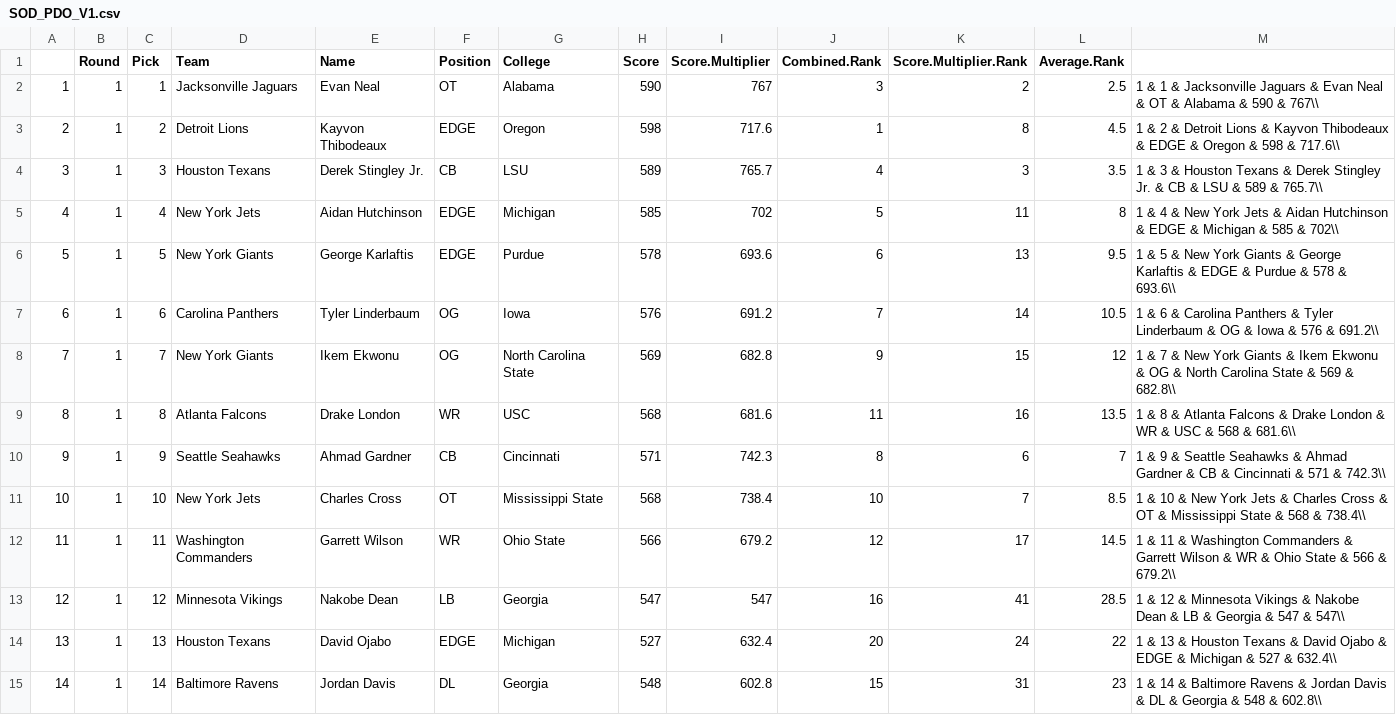
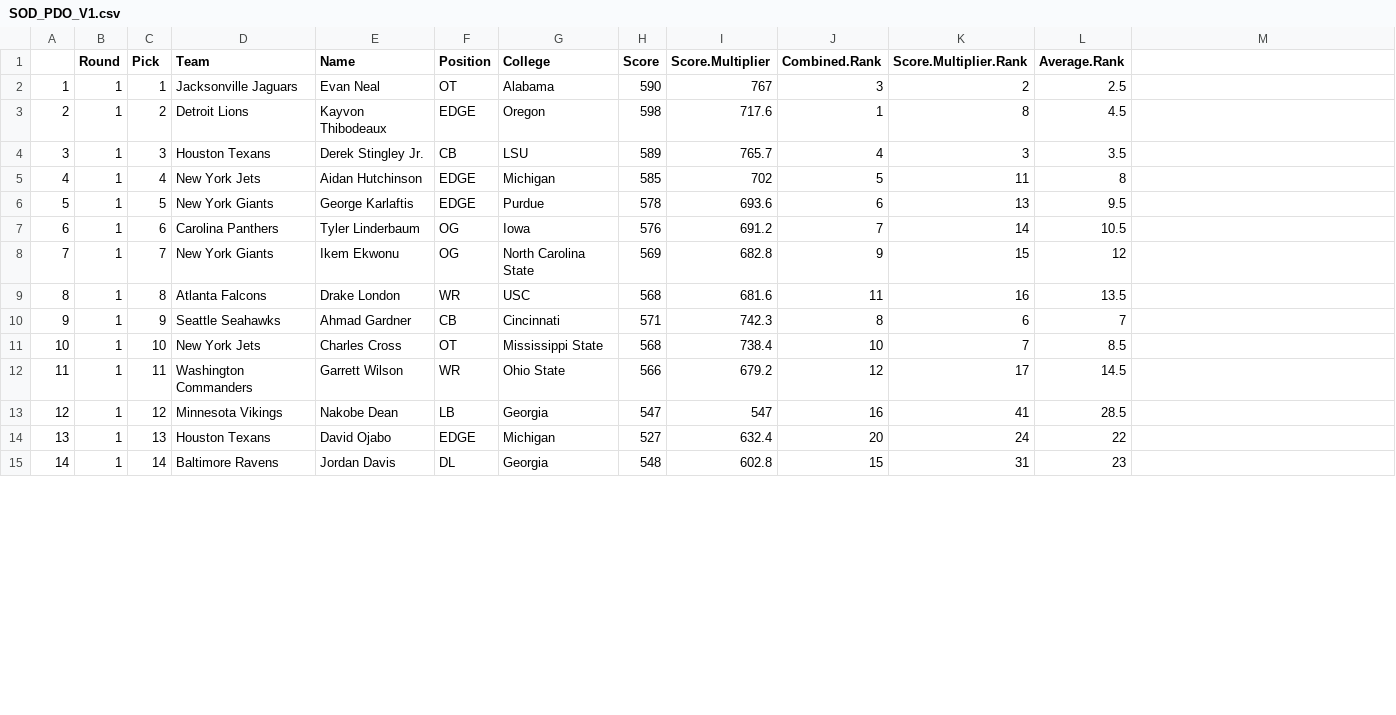
Before and after one commit to zpborromeo/NFL-Mock-Draft, a CSV file: SOD_PDO_V1.csv, drawn as a sheet; only a part is shown; the diff covers the shown part only.

```diff
--- a/SOD_PDO_V1.csv
+++ b/SOD_PDO_V1.csv
@@ -2,14 +2,14 @@
-1,1,1,Jacksonville Jaguars,Evan Neal,OT,Alabama,590,767,3,2,2.5,1 & 1 & Jacksonville Jaguars & Evan Neal & OT & Alabama & 590 & 767\\
-2,1,2,Detroit Lions,Kayvon Thibodeaux,EDGE,Oregon,598,717.6,1,8,4.5,1 & 2 & Detroit Lions & Kayvon Thibodeaux & EDGE & Oregon & 598 & 717.6\\
-3,1,3,Houston Texans,Derek Stingley Jr.,CB,LSU,589,765.7,4,3,3.5,1 & 3 & Houston Texans & Derek Stingley Jr. & CB & LSU & 589 & 765.7\\
-4,1,4,New York Jets,Aidan Hutchinson,EDGE,Michigan,585,702,5,11,8,1 & 4 & New York Jets & Aidan Hutchinson & EDGE & Michigan & 585 & 702\\
-5,1,5,New York Giants,George Karlaftis,EDGE,Purdue,578,693.6,6,13,9.5,1 & 5 & New York Giants & George Karlaftis & EDGE & Purdue & 578 & 693.6\\
-6,1,6,Carolina Panthers,Tyler Linderbaum,OG,Iowa,576,691.2,7,14,10.5,1 & 6 & Carolina Panthers & Tyler Linderbaum & OG & Iowa & 576 & 691.2\\
-7,1,7,New York Giants,Ikem Ekwonu,OG,North Carolina State,569,682.8,9,15,12,1 & 7 & New York Giants & Ikem Ekwonu & OG & North Carolina State & 569 & 682.8\\
-8,1,8,Atlanta Falcons,Drake London,WR,USC,568,681.6,11,16,13.5,1 & 8 & Atlanta Falcons & Drake London & WR & USC & 568 & 681.6\\
-9,1,9,Seattle Seahawks,Ahmad Gardner,CB,Cincinnati,571,742.3,8,6,7,1 & 9 & Seattle Seahawks & Ahmad Gardner & CB & Cincinnati & 571 & 742.3\\
-10,1,10,New York Jets,Charles Cross,OT,Mississippi State,568,738.4,10,7,8.5,1 & 10 & New York Jets & Charles Cross & OT & Mississippi State & 568 & 738.4\\
-11,1,11,Washington Commanders,Garrett Wilson,WR,Ohio State,566,679.2,12,17,14.5,1 & 11 & Washington Commanders & Garrett Wilson & WR & Ohio State & 566 & 679.2\\
-12,1,12,Minnesota Vikings,Nakobe Dean,LB,Georgia,547,547,16,41,28.5,1 & 12 & Minnesota Vikings & Nakobe Dean & LB & Georgia & 547 & 547\\
-13,1,13,Houston Texans,David Ojabo,EDGE,Michigan,527,632.4,20,24,22,1 & 13 & Houston Texans & David Ojabo & EDGE & Michigan & 527 & 632.4\\
-14,1,14,Baltimore Ravens,Jordan Davis,DL,Georgia,548,602.8,15,31,23,1 & 14 & Baltimore Ravens & Jordan Davis & DL & Georgia & 548 & 602.8\\
+"1","1","1","Jacksonville Jaguars","Evan Neal","OT","Alabama",590,767,3,2,2.5
+"2","1","2","Detroit Lions","Kayvon Thibodeaux","EDGE","Oregon",598,717.6,1,8,4.5
+"3","1","3","Houston Texans","Derek Stingley Jr.","CB","LSU",589,765.7,4,3,3.5
+"4","1","4","New York Jets","Aidan Hutchinson","EDGE","Michigan",585,702,5,11,8
+"5","1","5","New York Giants","George Karlaftis","EDGE","Purdue",578,693.6,6,13,9.5
+"6","1","6","Carolina Panthers","Tyler Linderbaum","OG","Iowa",576,691.2,7,14,10.5
+"7","1","7","New York Giants","Ikem Ekwonu","OG","North Carolina State",569,682.8,9,15,12
+"8","1","8","Atlanta Falcons","Drake London","WR","USC",568,681.6,11,16,13.5
+"9","1","9","Seattle Seahawks","Ahmad Gardner","CB","Cincinnati",571,742.3,8,6,7
+"10","1","10","New York Jets","Charles Cross","OT","Mississippi State",568,738.4,10,7,8.5
+"11","1","11","Washington Commanders","Garrett Wilson","WR","Ohio State",566,679.2,12,17,14.5
+"12","1","12","Minnesota Vikings","Nakobe Dean","LB","Georgia",547,547,16,41,28.5
+"13","1","13","Houston Texans","David Ojabo","EDGE","Michigan",527,632.4,20,24,22
+"14","1","14","Baltimore Ravens","Jordan Davis","DL","Georgia",548,602.8,15,31,23
```
Also changed, not shown: 18 edited cells elsewhere in this file, SDD_PDO_V1.csv, SMD_PDO_V1.csv, 19 other files.
